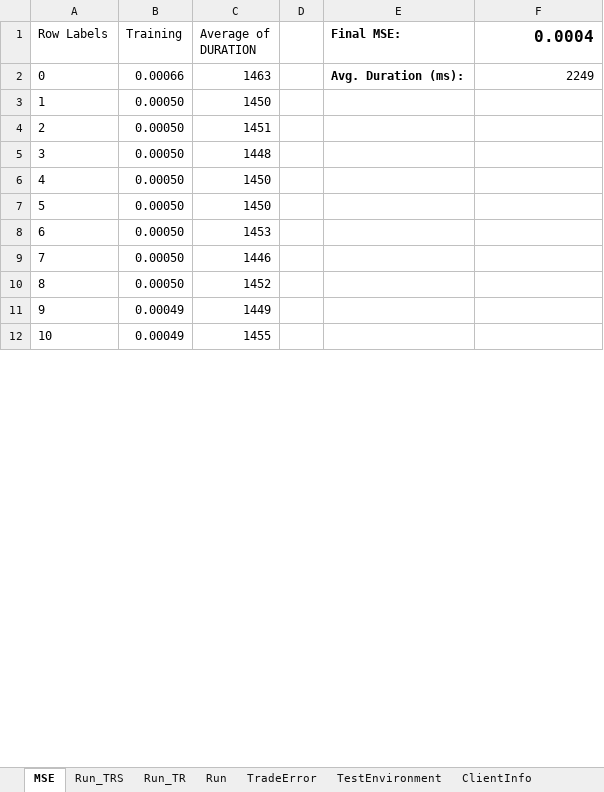
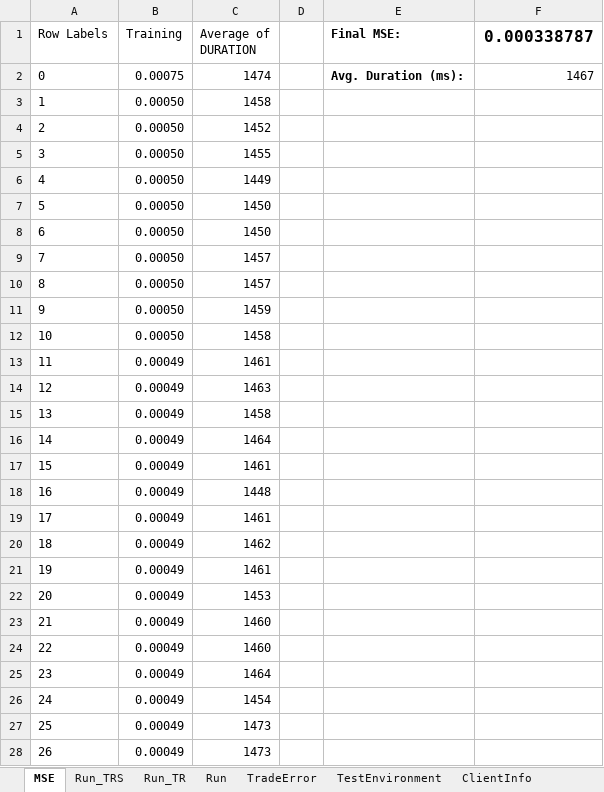
Before and after one commit to gcaglion/zzz, an Excel workbook: Tester.xlsm, sheet MSE, drawn as a sheet; only a part is shown; values as stored, in another font and other column widths than the file's, no borders; charts and pictures not drawn; 1 other sheet too large or unreadable and not compared; removed rows and columns are numbered as before the commit, all else as after; the diff covers the shown part only; the diff names each change by its address in the sheet, - before the commit and + after, or states it on an @@ line.

```diff
--- a/Tester.xlsm (sheet MSE)
+++ b/Tester.xlsm (sheet MSE)
-F1: 0.0004
+F1: 0.000338787
-row 2: 0 | 0.00066 | 1463 |  | Avg. Duration (ms): | 2249
+row 2: 0 | 0.00075 | 1474 |  | Avg. Duration (ms): | 1467
-C3 (Average of DURATION): 1450
+C3 (Average of DURATION): 1458
-C4 (Average of DURATION): 1451
+C4 (Average of DURATION): 1452
-C5 (Average of DURATION): 1448
+C5 (Average of DURATION): 1455
+row 6: 4 | 0.00050 | 1449
@@ column A (Row Labels) renumbered between rows 7 and 69 @@
-C9 (Average of DURATION): 1453
+C9 (Average of DURATION): 1457
-C10 (Average of DURATION): 1446
+C10 (Average of DURATION): 1457
-C11 (Average of DURATION): 1452
+C11 (Average of DURATION): 1459
+row 12: 10 | 0.00050 | 1458
-C13 (Average of DURATION): 1449
+C13 (Average of DURATION): 1461
-C14 (Average of DURATION): 1455
+C14 (Average of DURATION): 1463
+row 15: 13 | 0.00049 | 1458
+row 16: 14 | 0.00049 | 1464
+row 17: 15 | 0.00049 | 1461
+row 18: 16 | 0.00049 | 1448
+row 19: 17 | 0.00049 | 1461
+row 20: 18 | 0.00049 | 1462
+row 21: 19 | 0.00049 | 1461
+row 22: 20 | 0.00049 | 1453
+row 23: 21 | 0.00049 | 1460
+row 24: 22 | 0.00049 | 1460
+row 25: 23 | 0.00049 | 1464
+row 26: 24 | 0.00049 | 1454
+row 27: 25 | 0.00049 | 1473
+row 28: 26 | 0.00049 | 1473
```
Also changed, not shown: 85 added rows, 1 removed row and 15 edited cells elsewhere in this sheet, sheet Run, charts or pictures, 2 other files.
